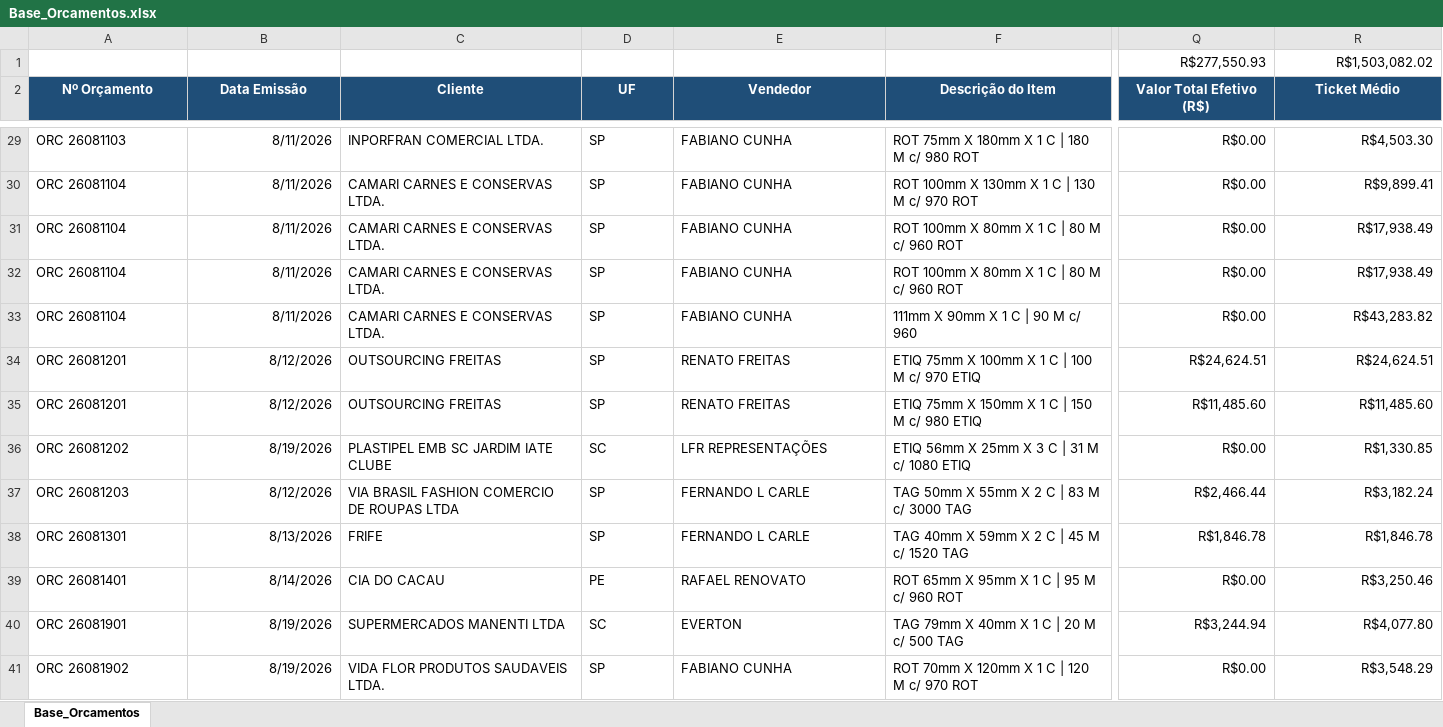
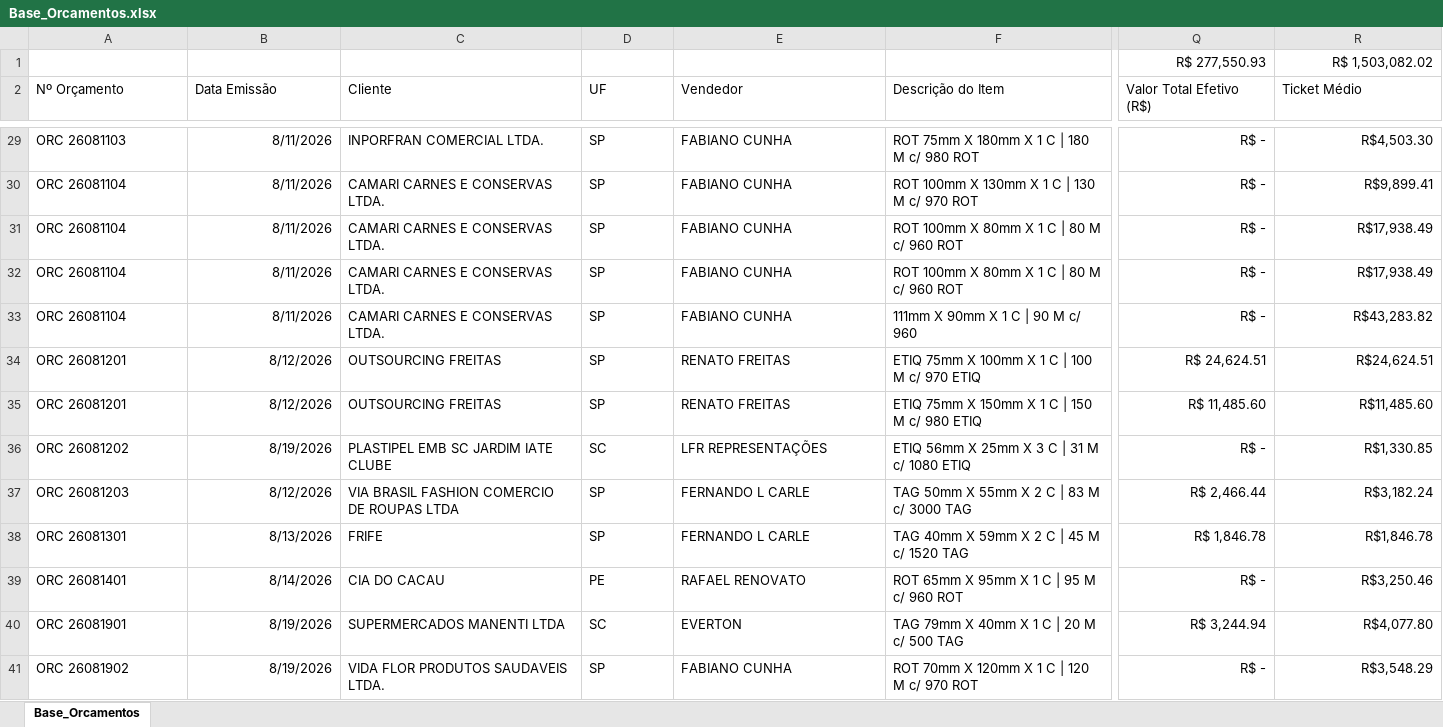
Before and after one commit to dianeLuna1924/dashboard-regispel, an Excel workbook: Base_Orcamentos.xlsx, sheet Base_Orcamentos, drawn as a sheet; only a part is shown, gaps mark what is left out; values as stored, in another font and other column widths than the file's, no borders; the diff covers the shown part only; the diff names each change by its address in the sheet, - before the commit and + after, or states it on an @@ line.

```diff
--- a/Base_Orcamentos.xlsx (sheet Base_Orcamentos)
+++ b/Base_Orcamentos.xlsx (sheet Base_Orcamentos)
-Q1 (Valor Total Efetivo (R$)): R$277,550.93
+Q1 (Valor Total Efetivo (R$)): R$ 277,550.93
-R1 (Ticket Médio): R$1,503,082.02
+R1 (Ticket Médio): R$ 1,503,082.02
@@ A2:R2 fill: #1F4E78 → none, bold: on → off, text colour: #FFFFFF → black, alignment: center → left @@
-Q29:Q33 (Valor Total Efetivo (R$)): R$0.00
+Q29:Q33 (Valor Total Efetivo (R$)): R$ -
-Q34 (Valor Total Efetivo (R$)): R$24,624.51
+Q34 (Valor Total Efetivo (R$)): R$ 24,624.51
-Q35 (Valor Total Efetivo (R$)): R$11,485.60
+Q35 (Valor Total Efetivo (R$)): R$ 11,485.60
-Q36 (Valor Total Efetivo (R$)): R$0.00
+Q36 (Valor Total Efetivo (R$)): R$ -
-Q37 (Valor Total Efetivo (R$)): R$2,466.44
+Q37 (Valor Total Efetivo (R$)): R$ 2,466.44
-Q38 (Valor Total Efetivo (R$)): R$1,846.78
+Q38 (Valor Total Efetivo (R$)): R$ 1,846.78
-Q39 (Valor Total Efetivo (R$)): R$0.00
+Q39 (Valor Total Efetivo (R$)): R$ -
-Q40 (Valor Total Efetivo (R$)): R$3,244.94
+Q40 (Valor Total Efetivo (R$)): R$ 3,244.94
-Q41 (Valor Total Efetivo (R$)): R$0.00
+Q41 (Valor Total Efetivo (R$)): R$ -
```
Also changed, not shown: 230 edited cells and cell formats elsewhere in this sheet.
